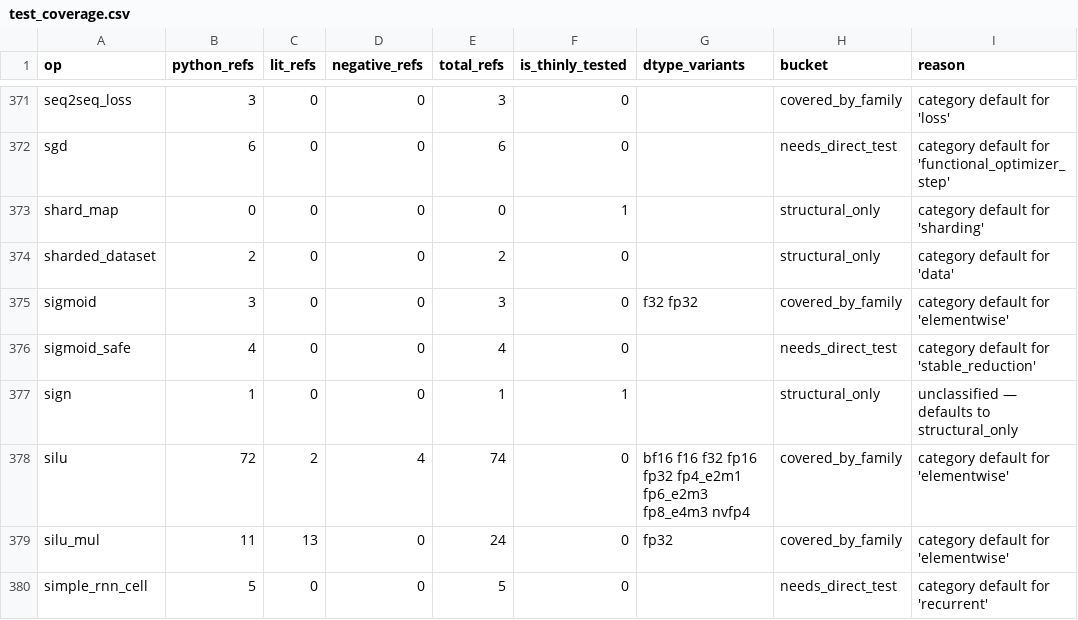
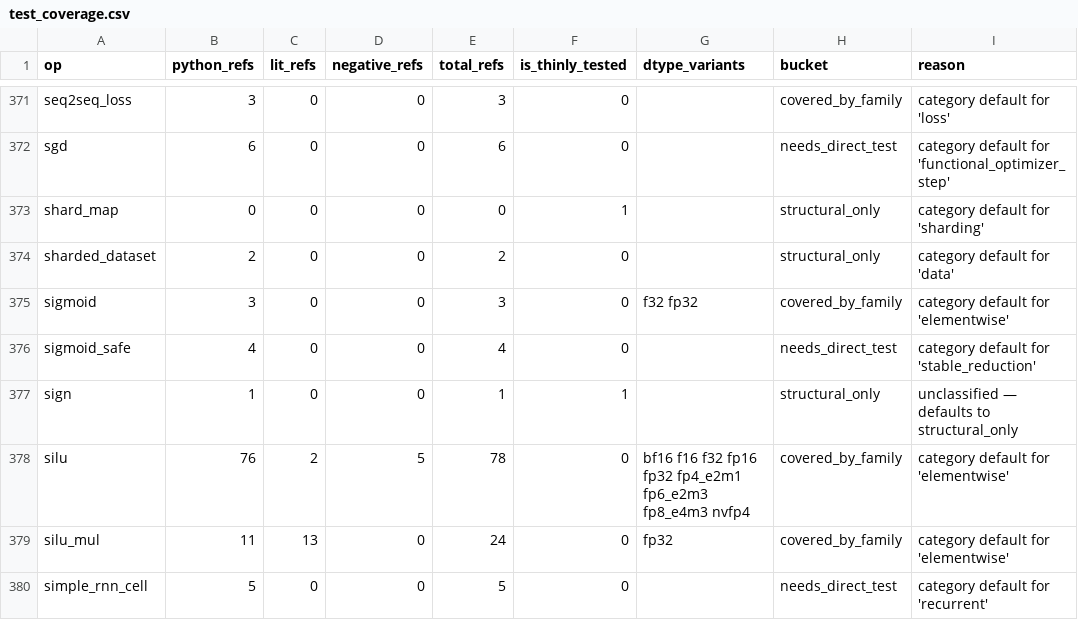
Before and after one commit to gstoner/tessera, a CSV file: docs/audit/generated/test_coverage.csv, drawn as a sheet; only a part is shown, gaps mark what is left out.

```diff
--- a/docs/audit/generated/test_coverage.csv
+++ b/docs/audit/generated/test_coverage.csv
@@ -377,3 +377,3 @@ sigmoid_safe,4,0,0,4,0,,needs_direct_test,category default for 'stable_reduction
 sign,1,0,0,1,1,,structural_only,unclassified — defaults to structural_only
-silu,72,2,4,74,0,bf16 f16 f32 fp16 fp32 fp4_e2m1 fp6_e2m3 fp8_e4m3 nvfp4,covered_by_family,category default for 'elementwise'
+silu,76,2,5,78,0,bf16 f16 f32 fp16 fp32 fp4_e2m1 fp6_e2m3 fp8_e4m3 nvfp4,covered_by_family,category default for 'elementwise'
 silu_mul,11,13,0,24,0,fp32,covered_by_family,category default for 'elementwise'
```
Also changed, not shown: 4 other files.
